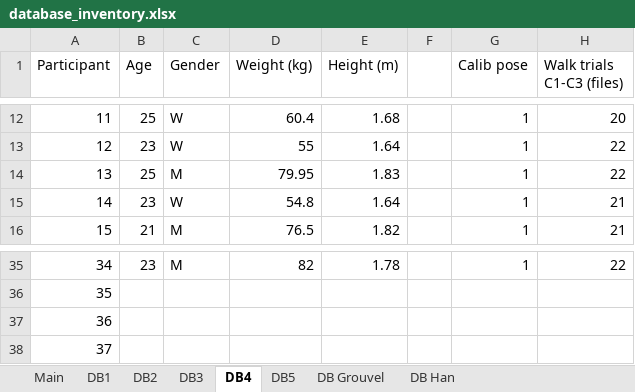
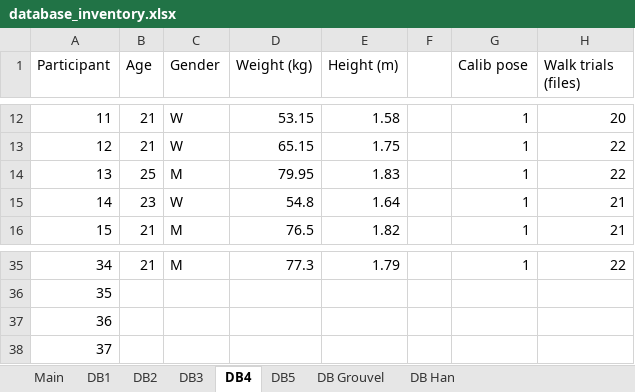
Before and after one commit to perlasqr/TeamProject_BioMAC, an Excel workbook: data/database_inventory.xlsx, sheet DB4, drawn as a sheet; only a part is shown, gaps mark what is left out; values as stored, in another font and other column widths than the file's, no borders; the diff covers the shown part only; the diff names each change by its address in the sheet, - before the commit and + after, or states it on an @@ line.

```diff
--- a/data/database_inventory.xlsx (sheet DB4)
+++ b/data/database_inventory.xlsx (sheet DB4)
-H1: Walk trials C1-C3 (files)
+H1: Walk trials (files)
-B12 (Age): 25
+B12 (Age): 21
-D12 (Weight (kg)): 60.4
+D12 (Weight (kg)): 53.15
-E12 (Height (m)): 1.68
+E12 (Height (m)): 1.58
-B13 (Age): 23
+B13 (Age): 21
-D13 (Weight (kg)): 55
+D13 (Weight (kg)): 65.15
-E13 (Height (m)): 1.64
+E13 (Height (m)): 1.75
-B35 (Age): 23
+B35 (Age): 21
-D35 (Weight (kg)): 82
+D35 (Weight (kg)): 77.3
-E35 (Height (m)): 1.78
+E35 (Height (m)): 1.79
```
Also changed, not shown: 65 edited cells elsewhere in this sheet.
